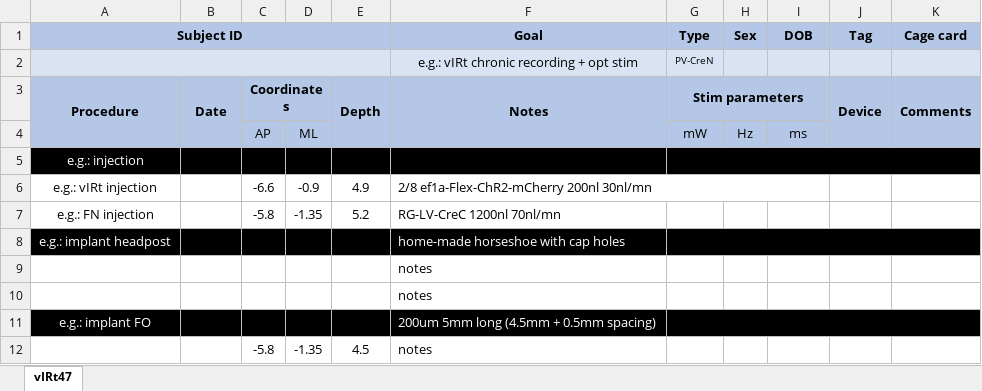
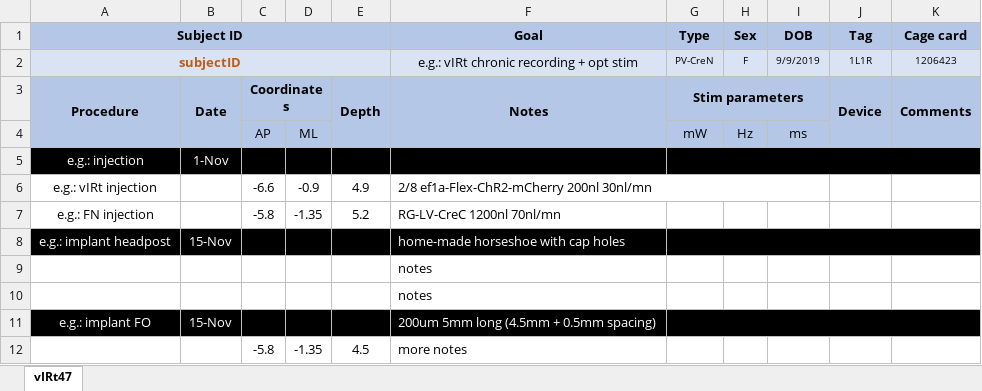
Before and after one commit to wanglab-neuro/HighChannelCount-Ephys-Pipeline, an Excel workbook: DataExport/xp_notes_template/Experiment Note Sheet - template.xlsx, sheet vIRt47, drawn as a sheet; values as stored, in another font and other column widths than the file's, no borders; removed rows and columns are numbered as before the commit, all else as after; the diff names each change by its address in the sheet, - before the commit and + after, or states it on an @@ line.

Commit message:
Updates exporting notes

```diff
--- a/DataExport/xp_notes_template/Experiment Note Sheet - template.xlsx (sheet vIRt47)
+++ b/DataExport/xp_notes_template/Experiment Note Sheet - template.xlsx (sheet vIRt47)
-row 2:  |  |  |  |  | e.g.: vIRt chronic recording + opt stim | PV-CreN
+row 2: subjectID |  |  |  |  | e.g.: vIRt chronic recording + opt stim | PV-CreN | F | 9/9/2019 | 1L1R | 1206423
-B5: (empty)
+B5: 1-Nov
-B8: (empty)
+B8: 15-Nov
-B11: (empty)
+B11: 15-Nov
-F12 (Goal): notes
+F12 (Goal): more notes
```
Also changed, not shown: 3 other files.
